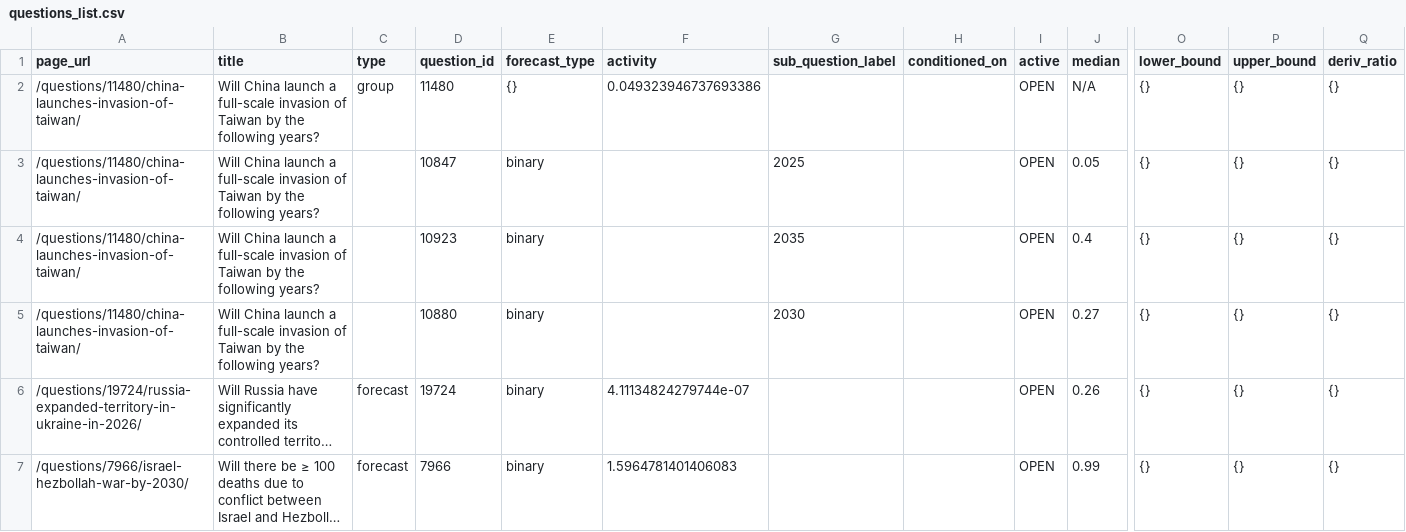
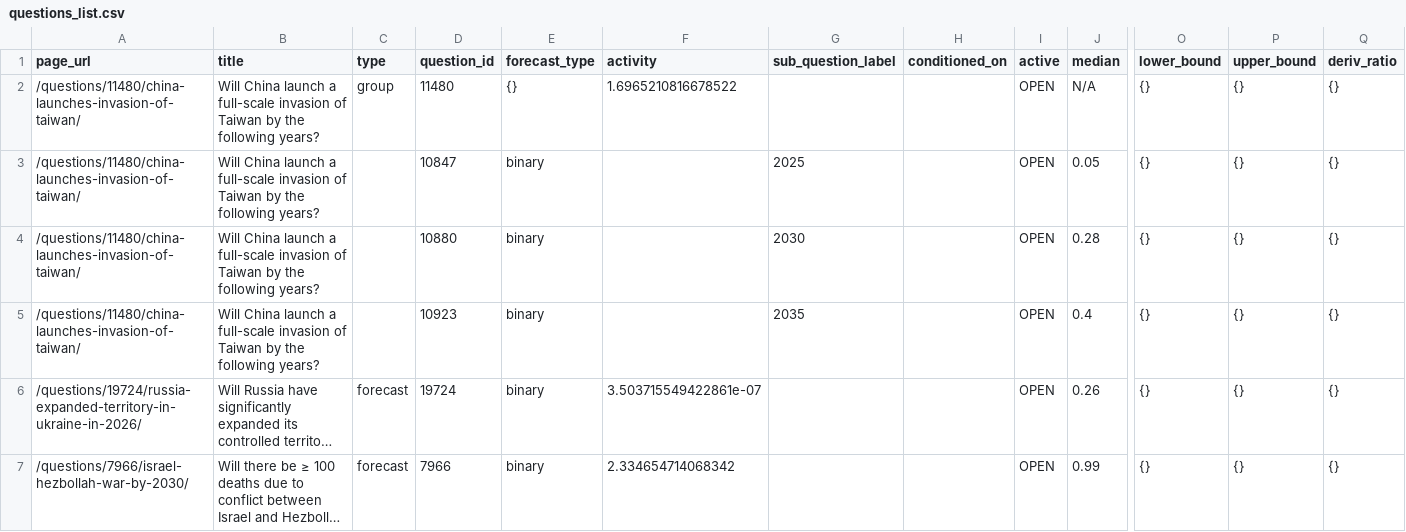
Before and after one commit to ryooan/metaculus-mapping, a CSV file: questions_list.csv, drawn as a sheet; only a part is shown, gaps mark what is left out; long unchanged cells end in …; removed rows and columns are numbered as before the commit, all else as after; rows hold the shown columns only; the diff covers the shown part only; the diff names each change by its address in the sheet, - before the commit and + after, or states it on an @@ line.

```diff
--- a/questions_list.csv
+++ b/questions_list.csv
-F2 (activity): 0.049323946737693386
+F2 (activity): 1.6965210816678522
+row 4: /questions/11480/china-launches-invasion-of-taiwan/ | Will China launch a full-scale invasion of Taiwan by the following years? |  | 10880 | binary |  | 2030 |  | OPEN | 0.28 | {} | {} | {}
-row 5: /questions/11480/china-launches-invasion-of-taiwan/ | Will China launch a full-scale invasion of Taiwan by the following years? |  | 10880 | binary |  | 2030 |  | OPEN | 0.27 | {} | {} | {}
-F6 (activity): 4.11134824279744e-07
+F6 (activity): 3.503715549422861e-07
-F7 (activity): 1.5964781401406083
+F7 (activity): 2.334654714068342
```
Also changed, not shown: 1 added row, 1 removed row, 1 moved row and 31 edited cells elsewhere in this file.
